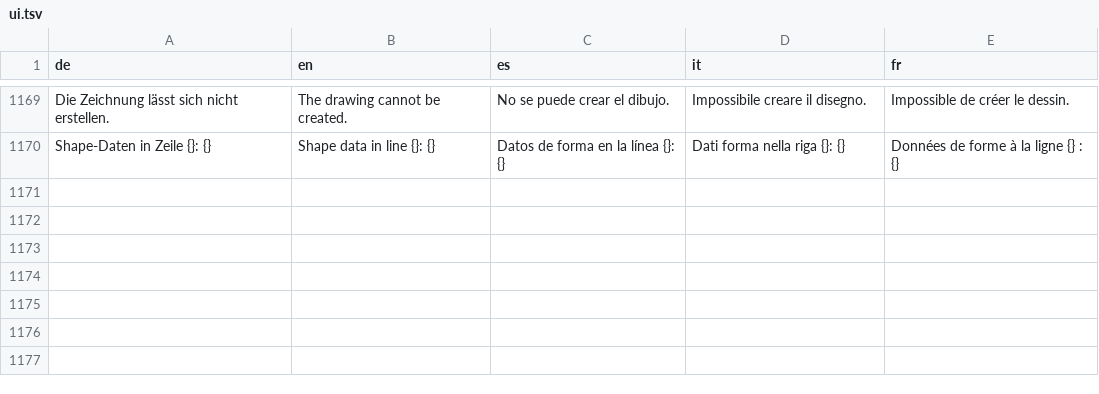
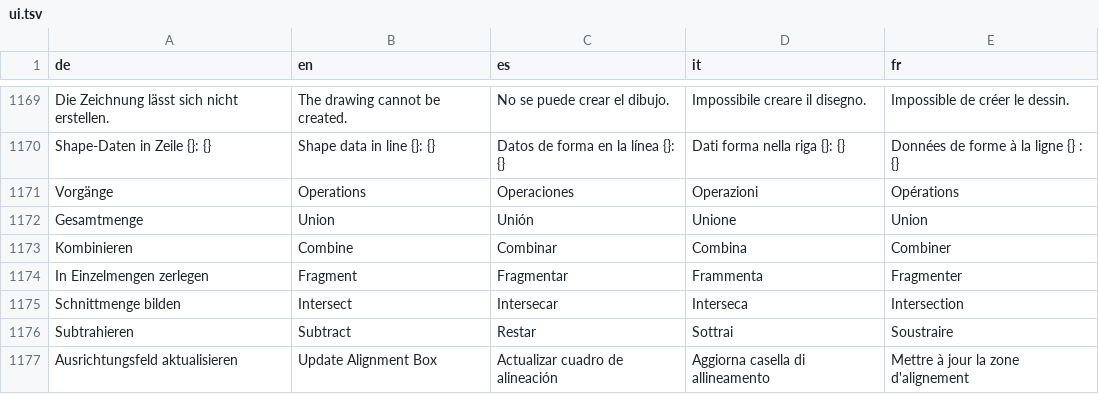
Before and after one commit to JFLibrary/JFLib, a TSV file: apps/JFDiagrammer/locales/ui.tsv, drawn as a sheet; only a part is shown, gaps mark what is left out; the diff names each change by its address in the sheet, - before the commit and + after, or states it on an @@ line.

```diff
--- a/apps/JFDiagrammer/locales/ui.tsv
+++ b/apps/JFDiagrammer/locales/ui.tsv
+row 1171: Vorgänge | Operations | Operaciones | Operazioni | Opérations
+row 1172: Gesamtmenge | Union | Unión | Unione | Union
+row 1173: Kombinieren | Combine | Combinar | Combina | Combiner
+row 1174: In Einzelmengen zerlegen | Fragment | Fragmentar | Frammenta | Fragmenter
+row 1175: Schnittmenge bilden | Intersect | Intersecar | Interseca | Intersection
+row 1176: Subtrahieren | Subtract | Restar | Sottrai | Soustraire
+row 1177: Ausrichtungsfeld aktualisieren | Update Alignment Box | Actualizar cuadro de alineación | Aggiorna casella di allineamento | Mettre à jour la zone d'alignement
```
Also changed, not shown: 32 other files.
